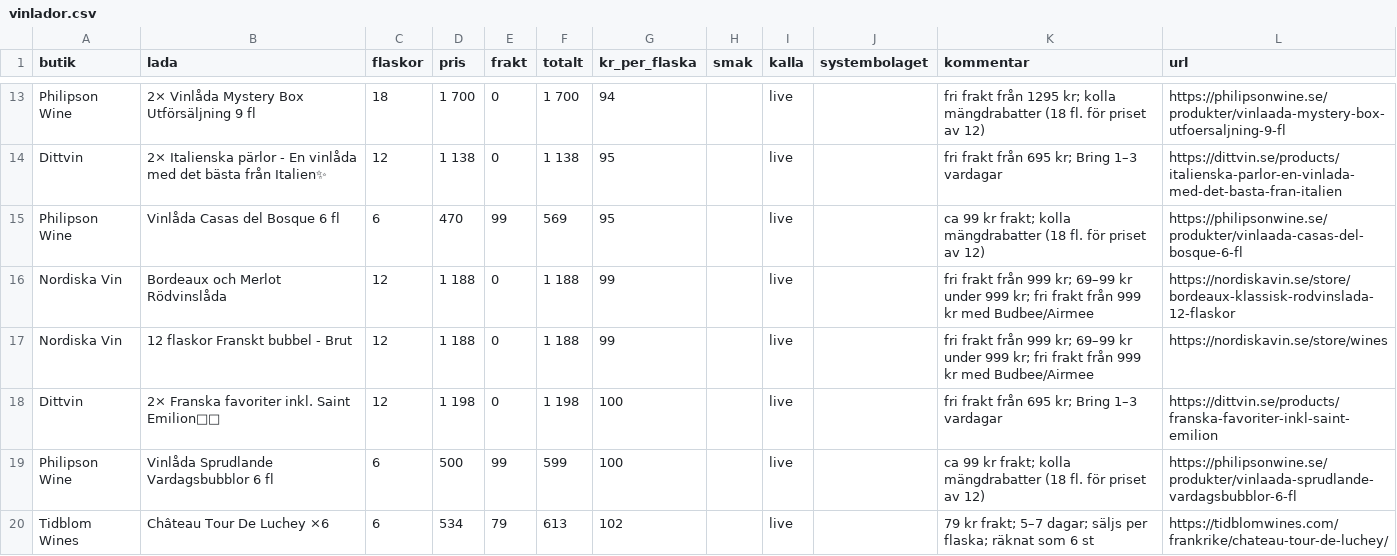
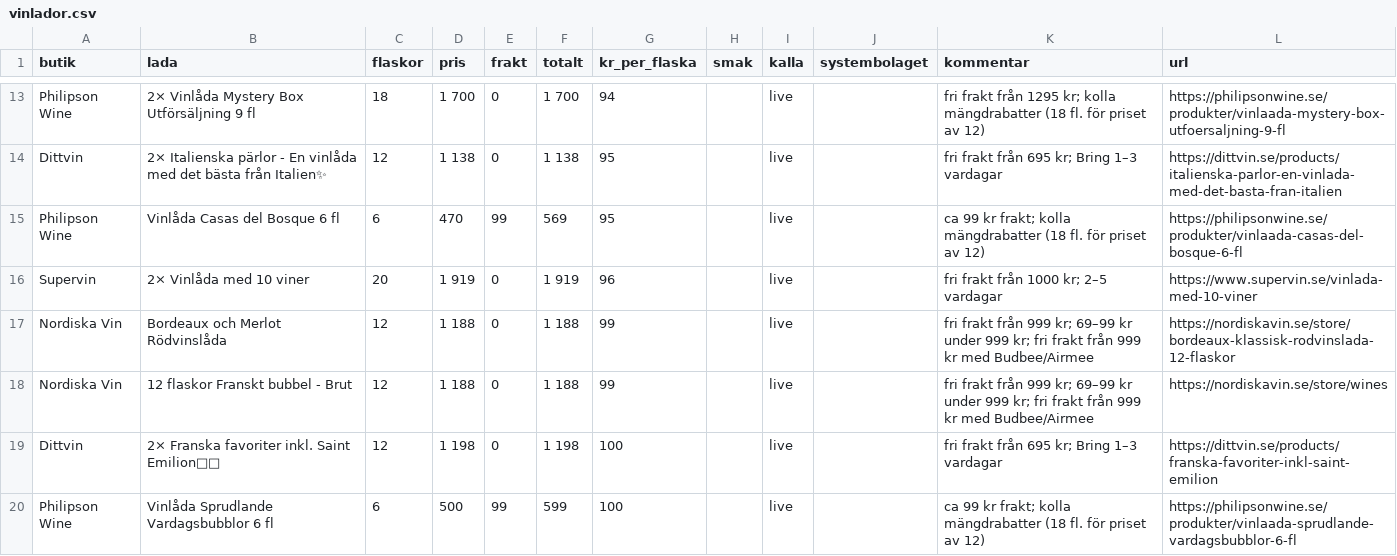
Before and after one commit to Gunnarsson-cloud/vinlada, a CSV file: docs/vinlador.csv, drawn as a sheet; only a part is shown, gaps mark what is left out; the shorter side is filled out with more unchanged rows; the diff covers the shown part only; the diff names each change by its address in the sheet, - before the commit and + after, or states it on an @@ line.

```diff
--- a/docs/vinlador.csv
+++ b/docs/vinlador.csv
+row 16: Supervin | 2× Vinlåda med 10 viner | 20 | 1 919 | 0 | 1 919 | 96 |  | live |  | fri frakt från 1000 kr; 2–5 vardagar | https://www.supervin.se/vinlada-med-10-viner
```
Also changed, not shown: 4 added rows, 4 removed rows, 71 moved rows and 5 edited cells elsewhere in this file, 6 other files.
